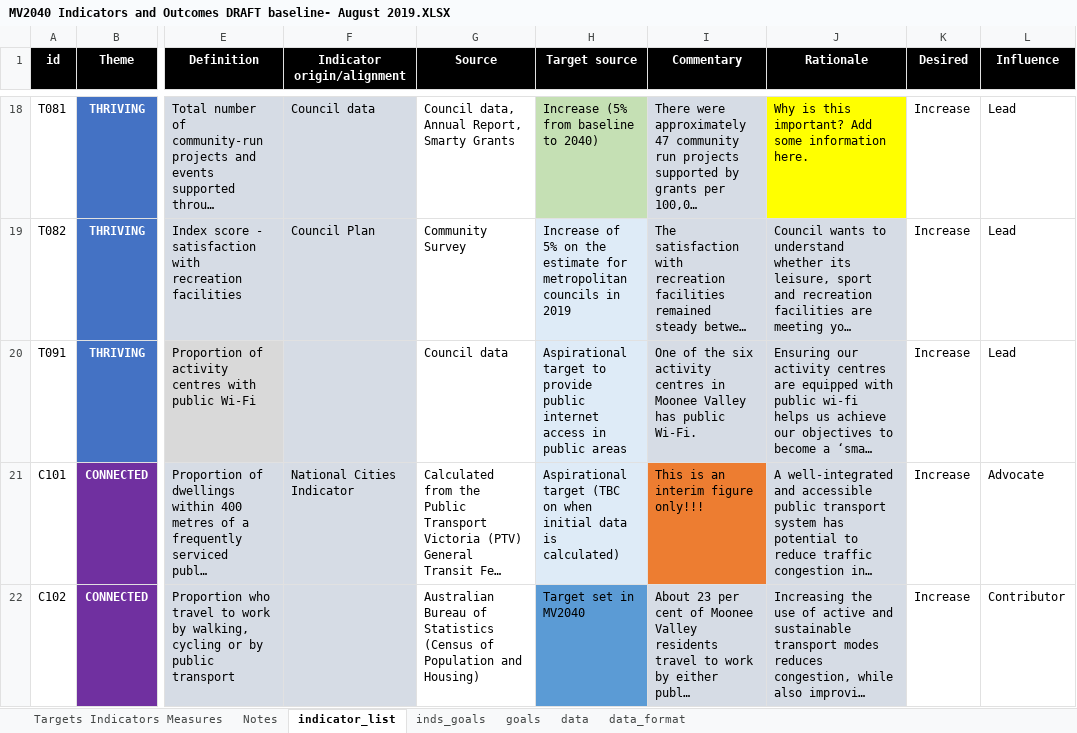
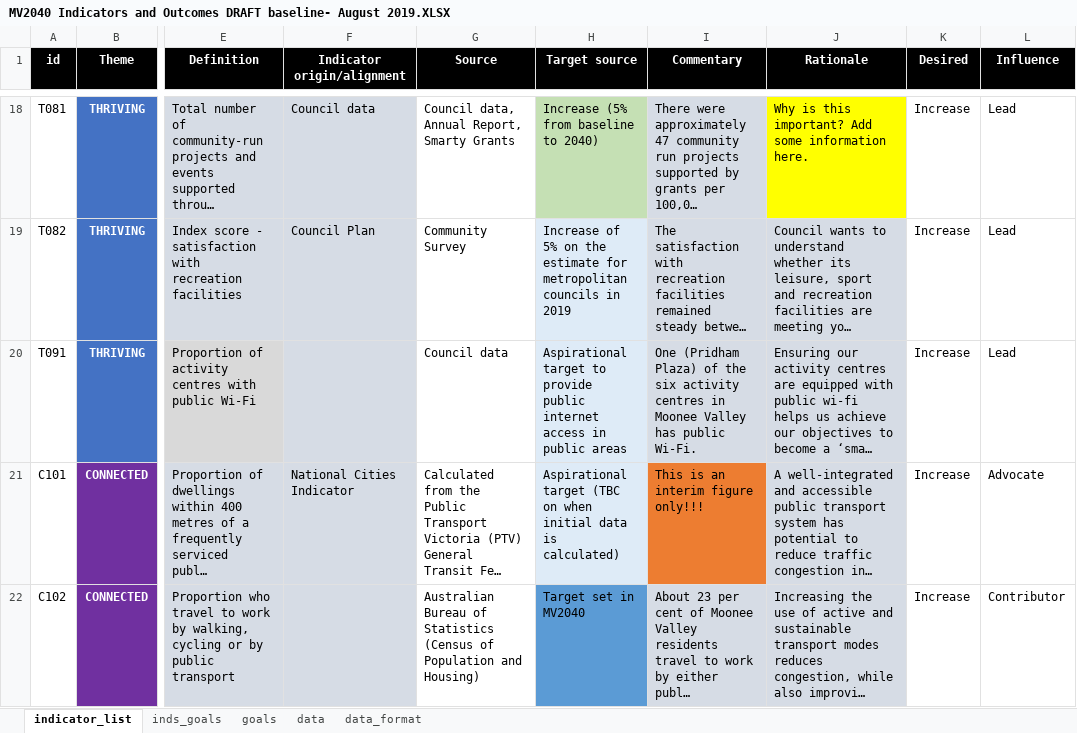
Before and after one commit to williamlai2/mv2040_outcomes_framework, an Excel workbook: MV2040 Indicators and Outcomes DRAFT baseline- August 2019.XLSX, sheet indicator_list, drawn as a sheet; only a part is shown, gaps mark what is left out; long unchanged cells end in …; values as stored, in another font and other column widths than the file's, no borders; conditional formats not drawn; the diff names each change by its address in the sheet, - before the commit and + after, or states it on an @@ line.

```diff
--- a/MV2040 Indicators and Outcomes DRAFT baseline- August 2019.XLSX (sheet indicator_list)
+++ b/MV2040 Indicators and Outcomes DRAFT baseline- August 2019.XLSX (sheet indicator_list)
-sheet tab: Targets Indicators Measures
-sheet tab: Notes
-I20 (Commentary): One of the…
+I20 (Commentary): One (Pridham Plaza) of the…
```
Also changed, not shown: sheet data, 1 other file.
